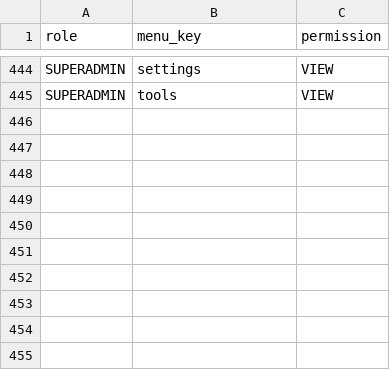
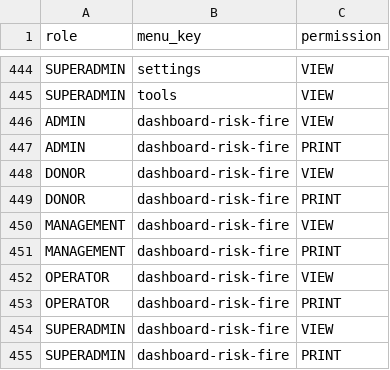
Before and after one commit to WRI-Indonesia/mis-smallholder-hub, a CSV file: prisma/seeds/data/role-permissions.csv, drawn as a sheet; only a part is shown, gaps mark what is left out.

```diff
--- a/prisma/seeds/data/role-permissions.csv
+++ b/prisma/seeds/data/role-permissions.csv
@@ -445 +445,11 @@ SUPERADMIN,settings,VIEW
 SUPERADMIN,tools,VIEW
+ADMIN,dashboard-risk-fire,VIEW
+ADMIN,dashboard-risk-fire,PRINT
+DONOR,dashboard-risk-fire,VIEW
+DONOR,dashboard-risk-fire,PRINT
+MANAGEMENT,dashboard-risk-fire,VIEW
+MANAGEMENT,dashboard-risk-fire,PRINT
+OPERATOR,dashboard-risk-fire,VIEW
+OPERATOR,dashboard-risk-fire,PRINT
+SUPERADMIN,dashboard-risk-fire,VIEW
+SUPERADMIN,dashboard-risk-fire,PRINT
```
Also changed, not shown: prisma/seeds/data/menu.csv, 27 other files.
